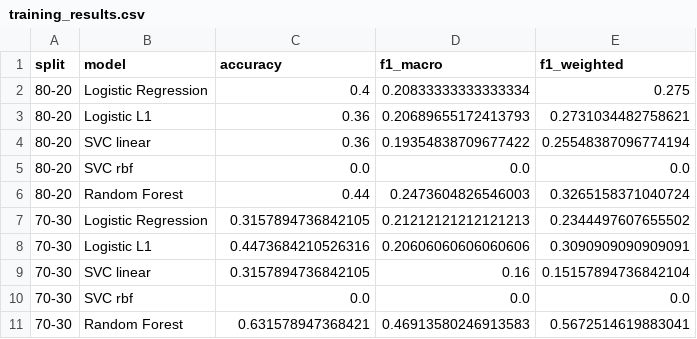
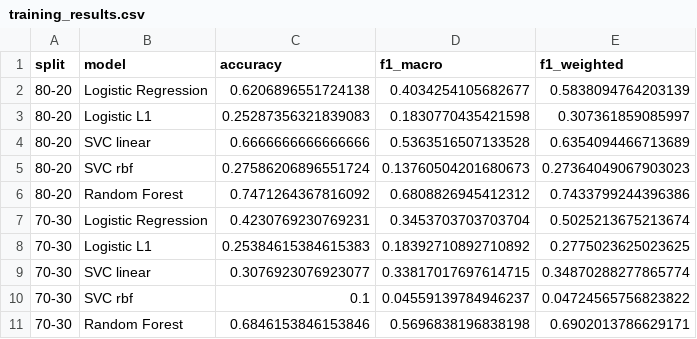
Before and after one commit to rotemba3/Date_Collection_Oil_Prices, a CSV file: Data_Collection_Oil/app-back/OilDatafiles/training_results.csv, drawn as a sheet; only a part is shown; the diff covers the shown part only.

```diff
--- a/Data_Collection_Oil/app-back/OilDatafiles/training_results.csv
+++ b/Data_Collection_Oil/app-back/OilDatafiles/training_results.csv
@@ -1,11 +1,11 @@
 split,model,accuracy,f1_macro,f1_weighted
-80-20,Logistic Regression,0.4,0.20833333333333334,0.275
-80-20,Logistic L1,0.36,0.20689655172413793,0.2731034482758621
-80-20,SVC linear,0.36,0.19354838709677422,0.25548387096774194
-80-20,SVC rbf,0.0,0.0,0.0
-80-20,Random Forest,0.44,0.2473604826546003,0.3265158371040724
-70-30,Logistic Regression,0.3157894736842105,0.21212121212121213,0.2344497607655502
-70-30,Logistic L1,0.4473684210526316,0.20606060606060606,0.3090909090909091
-70-30,SVC linear,0.3157894736842105,0.16,0.15157894736842104
-70-30,SVC rbf,0.0,0.0,0.0
-70-30,Random Forest,0.631578947368421,0.46913580246913583,0.5672514619883041
+80-20,Logistic Regression,0.6206896551724138,0.4034254105682677,0.5838094764203139
+80-20,Logistic L1,0.25287356321839083,0.1830770435421598,0.307361859085997
+80-20,SVC linear,0.6666666666666666,0.5363516507133528,0.6354094466713689
+80-20,SVC rbf,0.27586206896551724,0.13760504201680673,0.27364049067903023
+80-20,Random Forest,0.7471264367816092,0.6808826945412312,0.7433799244396386
+70-30,Logistic Regression,0.4230769230769231,0.3453703703703704,0.5025213675213674
+70-30,Logistic L1,0.25384615384615383,0.18392710892710892,0.2775023625023625
+70-30,SVC linear,0.3076923076923077,0.33817017697614715,0.34870288277865774
+70-30,SVC rbf,0.1,0.04559139784946237,0.04724565756823822
+70-30,Random Forest,0.6846153846153846,0.5696838196838198,0.6902013786629171
```
Also changed, not shown: 15 edited cells elsewhere in this file, Data_Collection_Oil/app-back/OilDatafiles/Data/Users_Timelines/realDonaldTrump.csv, Data_Collection_Oil/app-back/OilDatafiles/feature_importance.csv, 21 other files.
